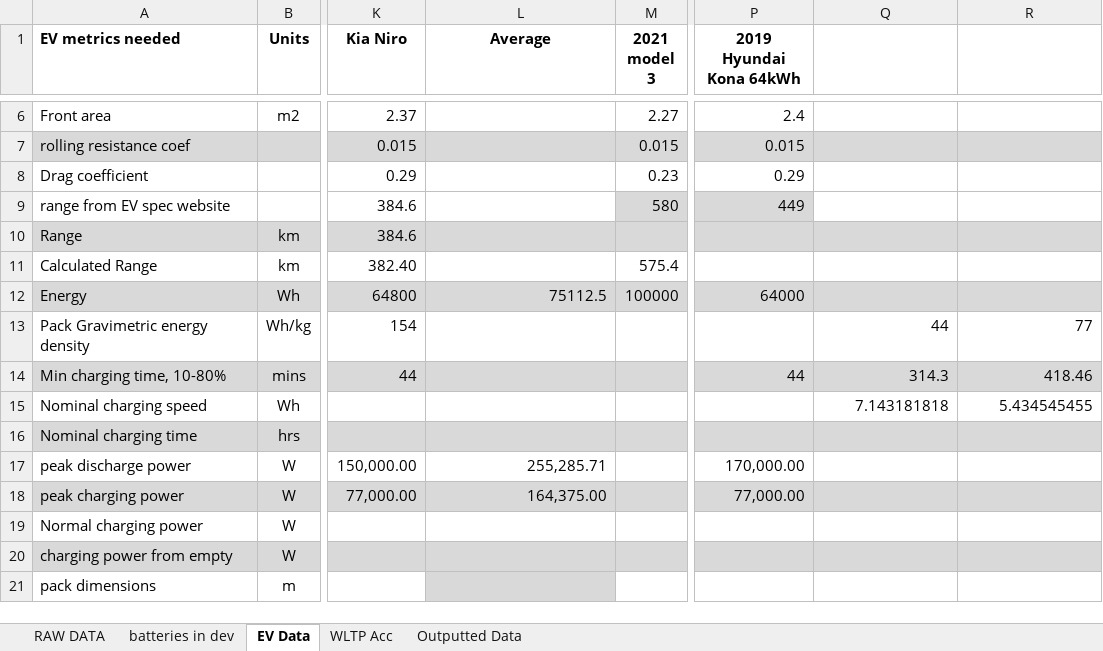
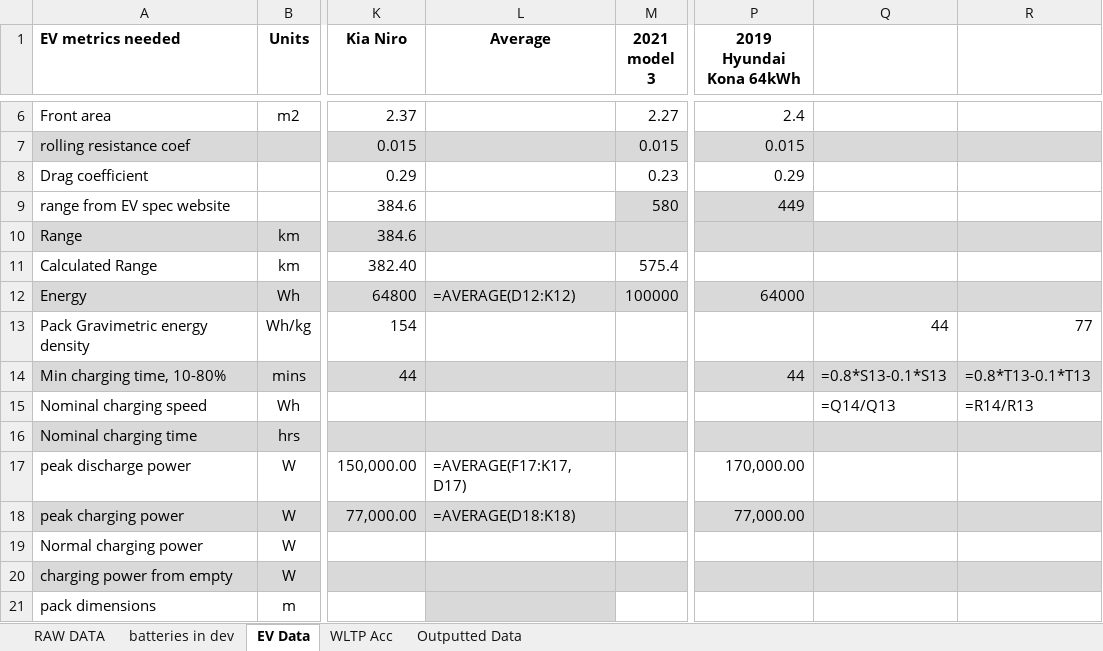
Before and after one commit to BatemanOJ/Battery-chemistries-for-EVs, an Excel workbook: Battery database from open source_CellDatabase_v6.xlsx, sheet EV Data, drawn as a sheet; only a part is shown, gaps mark what is left out; values as stored, in another font and other column widths than the file's, no borders; formulas without a stored value are shown as written; the diff covers the shown part only; the diff names each change by its address in the sheet, - before the commit and + after, or states it on an @@ line.

```diff
--- a/Battery database from open source_CellDatabase_v6.xlsx (sheet EV Data)
+++ b/Battery database from open source_CellDatabase_v6.xlsx (sheet EV Data)
-L12 (Average): 75112.5
+L12 (Average): =AVERAGE(D12:K12)
-Q14: 314.3
+Q14: =0.8*S13-0.1*S13
-R14: 418.46
+R14: =0.8*T13-0.1*T13
-Q15: 7.143181818
+Q15: =Q14/Q13
-R15: 5.434545455
+R15: =R14/R13
-L17 (Average): 255,285.71
+L17 (Average): =AVERAGE(F17:K17, D17)
-L18 (Average): 164,375.00
+L18 (Average): =AVERAGE(D18:K18)
```
Also changed, not shown: 25 edited cells elsewhere in this sheet, sheet WLTP Acc, sheet RAW DATA, sheet Outputted Data, 2 other files.
